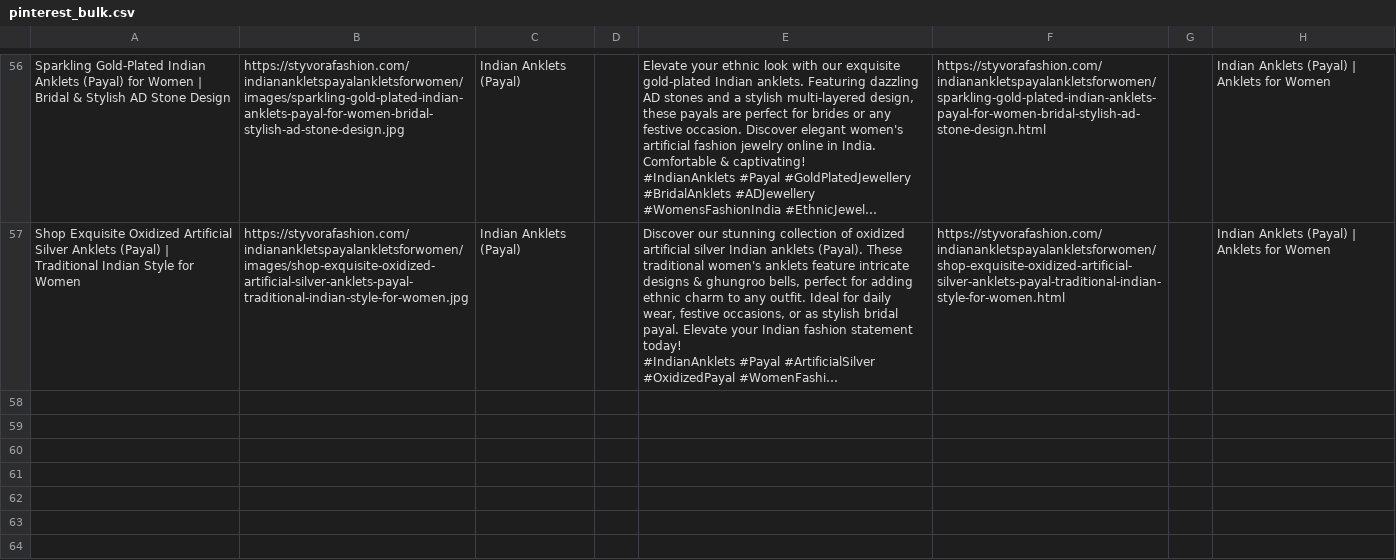
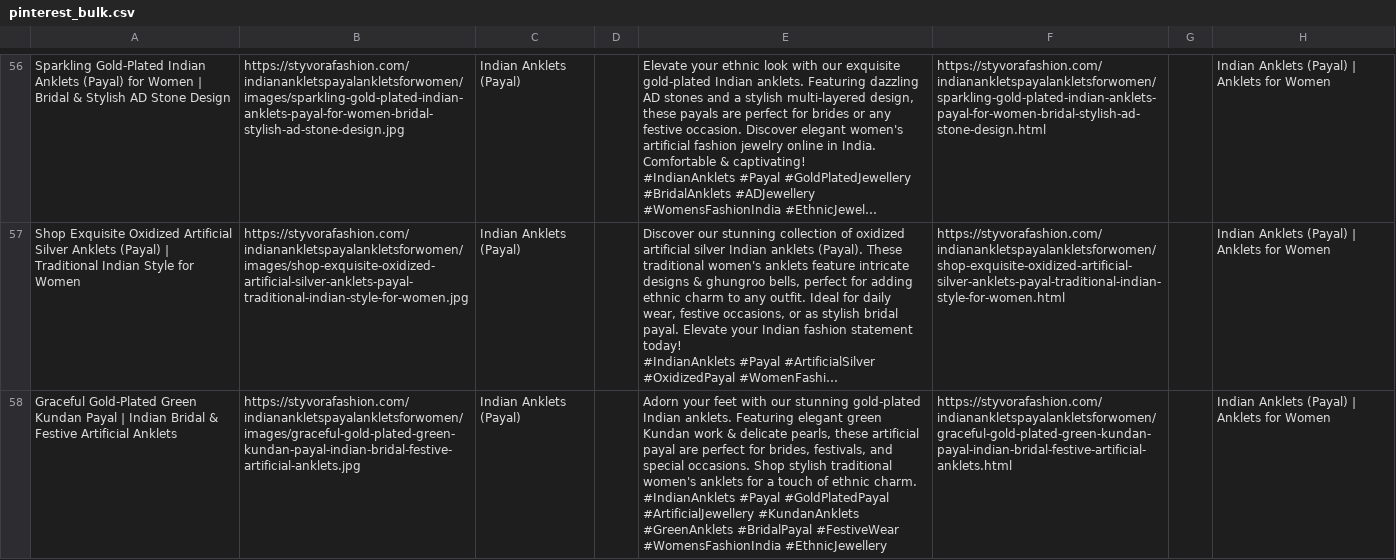
Before and after one commit to deepkoley156/styvorafashion-website, a CSV file: pinterest_bulk.csv, drawn as a sheet; only a part is shown, gaps mark what is left out; long unchanged cells end in …; ↵ is a line break in a cell; the diff names each change by its address in the sheet, - before the commit and + after, or states it on an @@ line.

Commit message:
Append product to Pinterest Bulk CSV

```diff
--- a/pinterest_bulk.csv
+++ b/pinterest_bulk.csv
+row 58: Graceful Gold-Plated Green Kundan Payal | Indian Bridal & Festive Artificial Anklets | https://styvorafashion.com/indianankletspayalankletsforwomen/images/graceful-gold-plated-green-kundan-payal-indian-bridal-festive-artificial-anklets.jpg | Indian Anklets (Payal) |  | Adorn your feet with our stunning gold-plated Indian anklets. Featuring elegant green Kundan work & delicate pearls, these artificial payal are perfect for brides, festivals, and special occasions. Shop stylish traditional women's anklets for a touch of ethnic charm. ↵ #IndianAnklets #Payal #GoldPlatedPayal #ArtificialJewellery #KundanAnklets #GreenAnklets #BridalPayal #FestiveWear #WomensFashionIndia #EthnicJewellery | https://styvorafashion.com/indianankletspayalankletsforwomen/graceful-gold-plated-green-kundan-payal-indian-bridal-festive-artificial-anklets.html |  | Indian Anklets (Payal) | Anklets for Women
```
